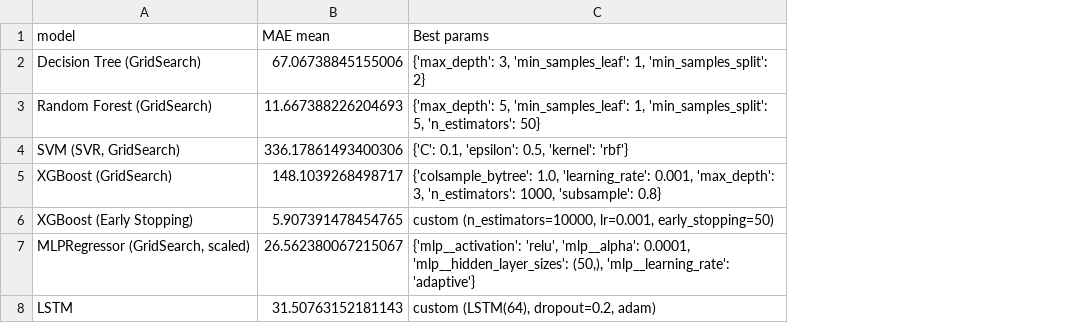
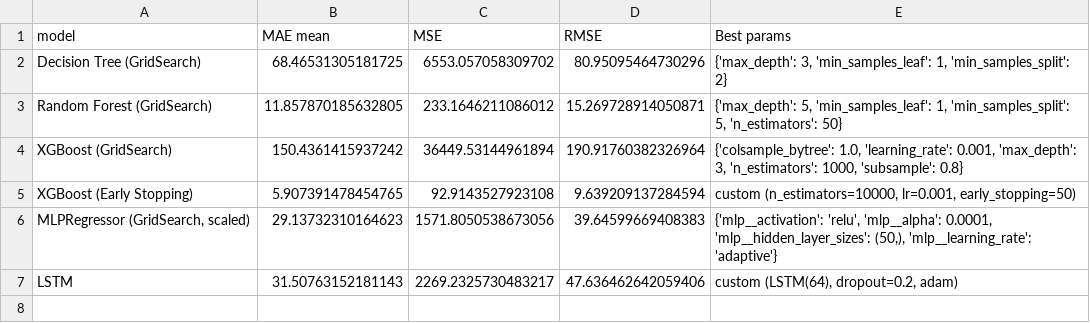
Before and after one commit to matfigura/gold_price_prediction, a CSV file: results/comparison_table.csv, drawn as a sheet; removed rows and columns are numbered as before the commit, all else as after; the diff names each change by its address in the sheet, - before the commit and + after, or states it on an @@ line.

```diff
--- a/results/comparison_table.csv
+++ b/results/comparison_table.csv
+column C (MSE), rows 2-7: 6553.057058309702 | 233.1646211086012 | 36449.53144961894 | 92.9143527923108 | 1571.8050538673056 | 2269.2325730483217
+column D (RMSE), rows 2-7: 80.95095464730296 | 15.269728914050871 | 190.91760382326964 | 9.639209137284594 | 39.64599669408383 | 47.636462642059406
-B2 (MAE mean): 67.06738845155006
+B2 (MAE mean): 68.46531305181725
-B3 (MAE mean): 11.667388226204693
+B3 (MAE mean): 11.857870185632805
-row 4: SVM (SVR, GridSearch) | 336.17861493400306 | {'C': 0.1, 'epsilon': 0.5, 'kernel': 'rbf'}
-B4 (MAE mean): 148.1039268498717
+B4 (MAE mean): 150.4361415937242
-B6 (MAE mean): 26.562380067215067
+B6 (MAE mean): 29.13732310164623
```
Also changed, not shown: 13 other files.
